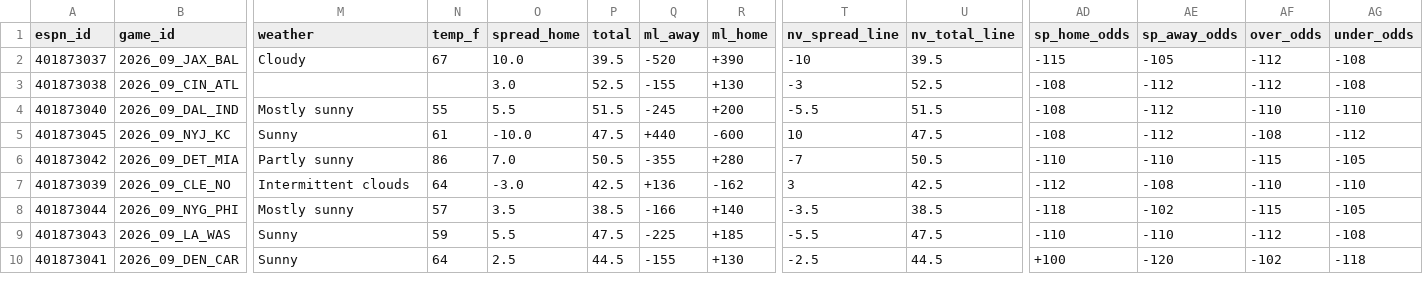
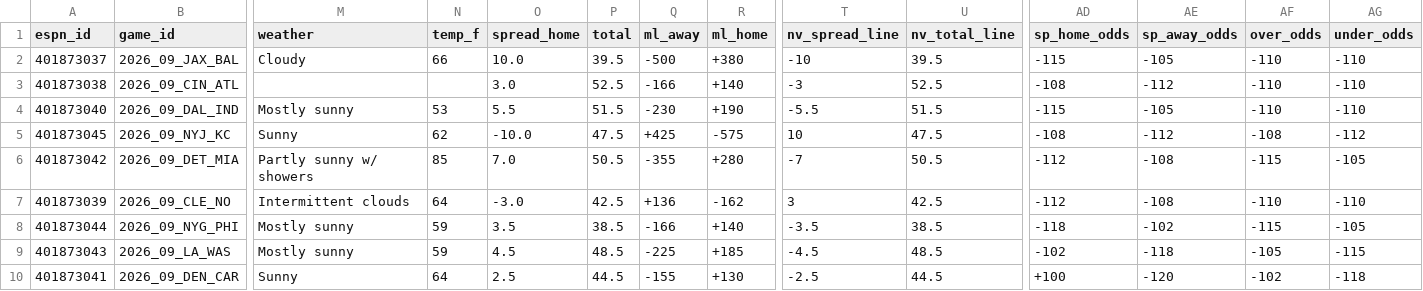
Before and after one commit to hyongdopaulyoon-sketch/hyongdopaulyoon-sketch-nfl-weekly, a CSV file: data/2026-w09/games.csv, drawn as a sheet; only a part is shown, gaps mark what is left out; the diff covers the shown part only; the diff names each change by its address in the sheet, - before the commit and + after, or states it on an @@ line.

```diff
--- a/data/2026-w09/games.csv
+++ b/data/2026-w09/games.csv
-N2 (temp_f): 67
+N2 (temp_f): 66
-Q2 (ml_away): -520
+Q2 (ml_away): -500
-R2 (ml_home): +390
+R2 (ml_home): +380
-AF2:AF3 (over_odds): -112
+AF2:AF3 (over_odds): -110
-AG2:AG3 (under_odds): -108
+AG2:AG3 (under_odds): -110
-Q3 (ml_away): -155
+Q3 (ml_away): -166
-R3 (ml_home): +130
+R3 (ml_home): +140
-N4 (temp_f): 55
+N4 (temp_f): 53
-Q4 (ml_away): -245
+Q4 (ml_away): -230
-R4 (ml_home): +200
+R4 (ml_home): +190
-AD4 (sp_home_odds): -108
+AD4 (sp_home_odds): -115
-AE4 (sp_away_odds): -112
+AE4 (sp_away_odds): -105
-N5 (temp_f): 61
+N5 (temp_f): 62
-Q5 (ml_away): +440
+Q5 (ml_away): +425
-R5 (ml_home): -600
+R5 (ml_home): -575
-M6 (weather): Partly sunny
+M6 (weather): Partly sunny w/ showers
-N6 (temp_f): 86
+N6 (temp_f): 85
-AD6 (sp_home_odds): -110
+AD6 (sp_home_odds): -112
-AE6 (sp_away_odds): -110
+AE6 (sp_away_odds): -108
-N8 (temp_f): 57
+N8 (temp_f): 59
-M9 (weather): Sunny
+M9 (weather): Mostly sunny
-O9 (spread_home): 5.5
+O9 (spread_home): 4.5
-P9 (total): 47.5
+P9 (total): 48.5
-T9 (nv_spread_line): -5.5
+T9 (nv_spread_line): -4.5
-U9 (nv_total_line): 47.5
+U9 (nv_total_line): 48.5
-AD9 (sp_home_odds): -110
+AD9 (sp_home_odds): -102
-AE9 (sp_away_odds): -110
+AE9 (sp_away_odds): -118
-AF9 (over_odds): -112
+AF9 (over_odds): -105
-AG9 (under_odds): -108
+AG9 (under_odds): -115
```
Also changed, not shown: 37 edited cells elsewhere in this file, data/2026-w09/inactives.csv, data/2026-w09/line_history.csv, 26 other files.
